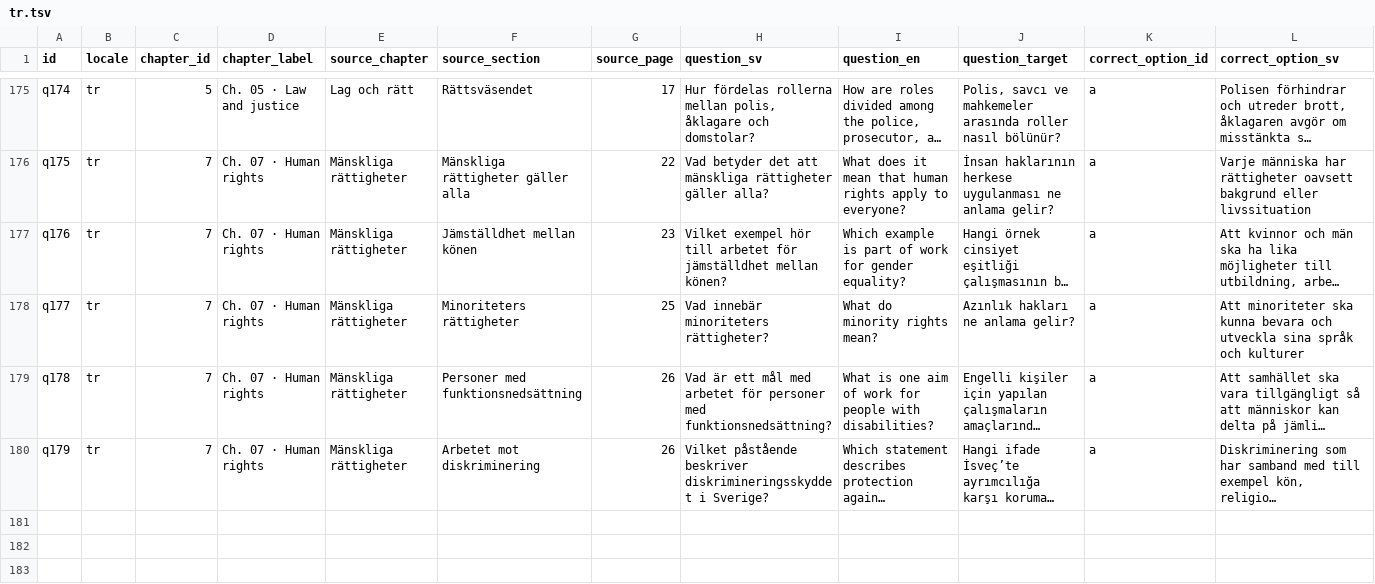
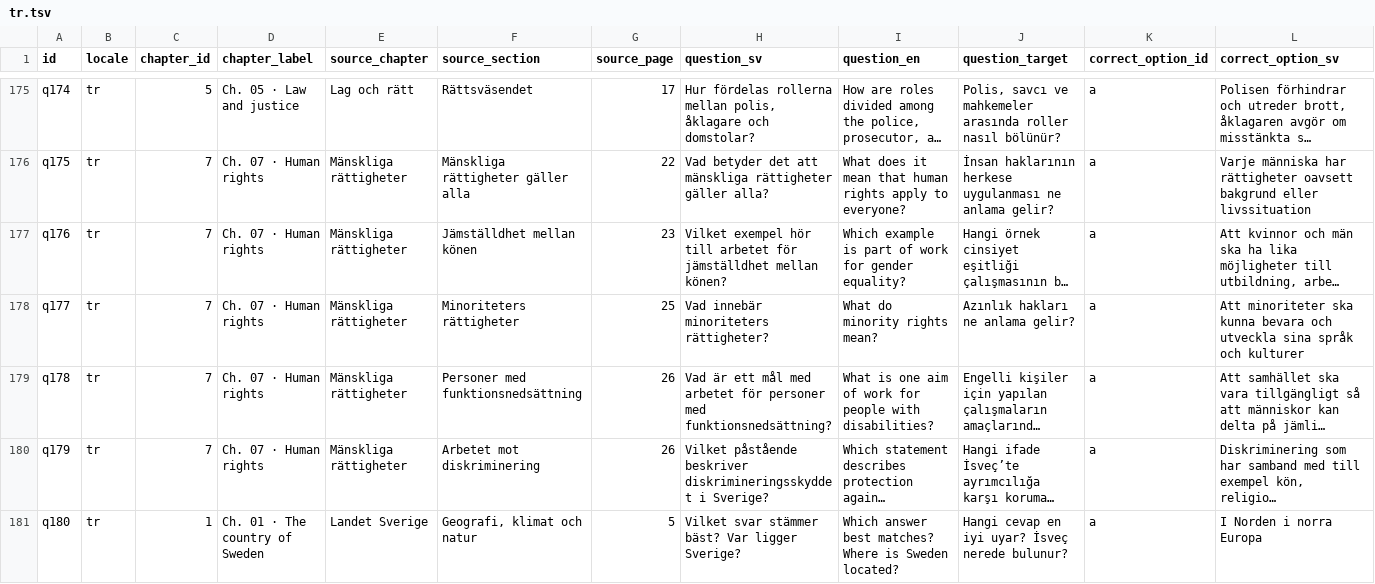
Before and after one commit to SzeChunYiu/Swedish_Civic_Test, a TSV file: docs/localization/review-packets/question-i18n-v8/tr.tsv, drawn as a sheet; only a part is shown, gaps mark what is left out; long unchanged cells end in …; rows hold the shown columns only; the diff names each change by its address in the sheet, - before the commit and + after, or states it on an @@ line.

```diff
--- a/docs/localization/review-packets/question-i18n-v8/tr.tsv
+++ b/docs/localization/review-packets/question-i18n-v8/tr.tsv
+row 181: q180 | tr | 1 | Ch. 01 · The country of Sweden | Landet Sverige | Geografi, klimat och natur | 5 | Vilket svar stämmer bäst? Var ligger Sverige? | Which answer best matches? Where is Sweden located? | Hangi cevap en iyi uyar? İsveç nerede bulunur? | a | I Norden i norra Europa
```
Also changed, not shown: docs/localization/review-packets/question-i18n-v8/so.tsv, docs/localization/review-packets/question-i18n-v8/zh-Hans.tsv, 26 other files.
